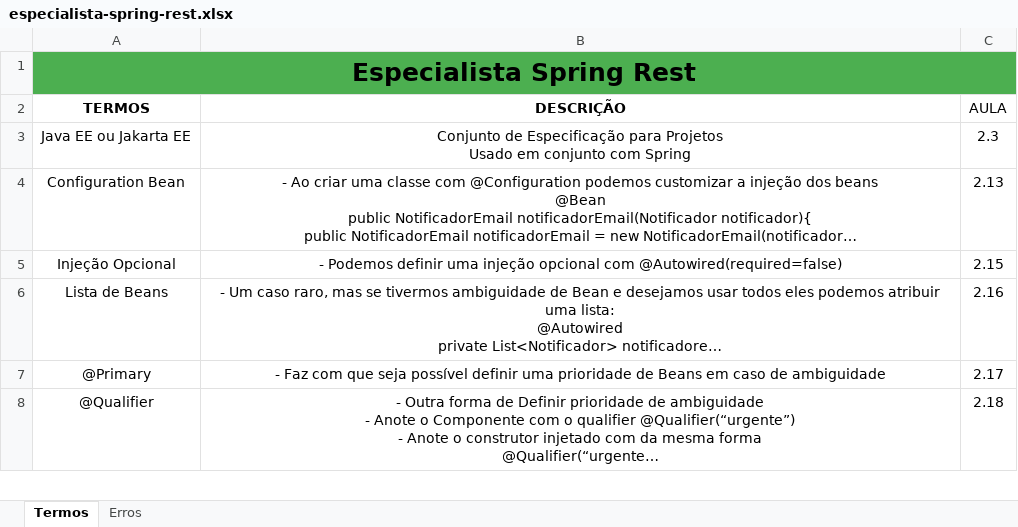
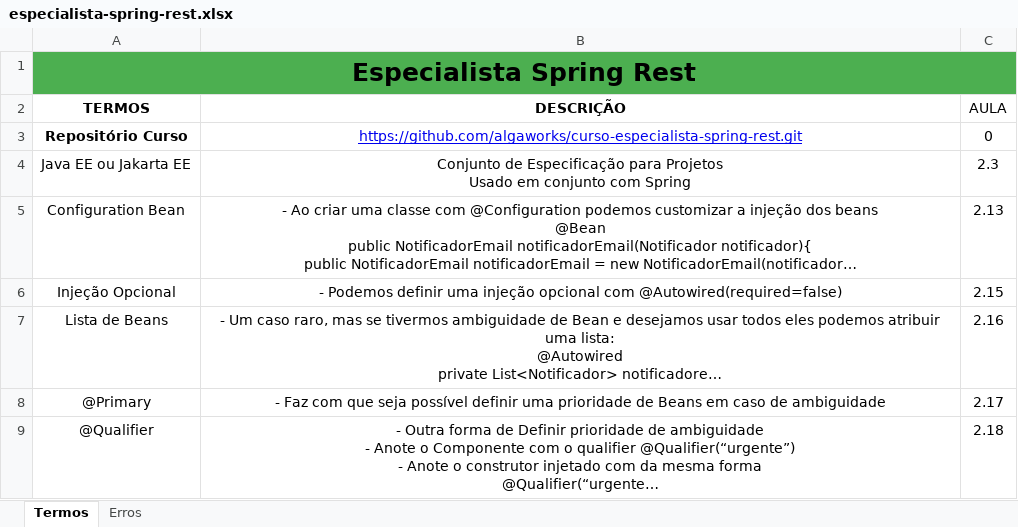
Before and after one commit to joseppamancio/algafood-api, an Excel workbook: src/main/resources/docs/especialista-spring-rest.xlsx, sheet Termos, drawn as a sheet; only a part is shown; long unchanged cells end in …; values as stored, in another font and other column widths than the file's, no borders; the diff names each change by its address in the sheet, - before the commit and + after, or states it on an @@ line.

Commit message:
docs: update documentation.

```diff
--- a/src/main/resources/docs/especialista-spring-rest.xlsx (sheet Termos)
+++ b/src/main/resources/docs/especialista-spring-rest.xlsx (sheet Termos)
+row 3: Repositório Curso | https://github.com/algaworks/curso-especialista-spring-rest.git | 0
```
